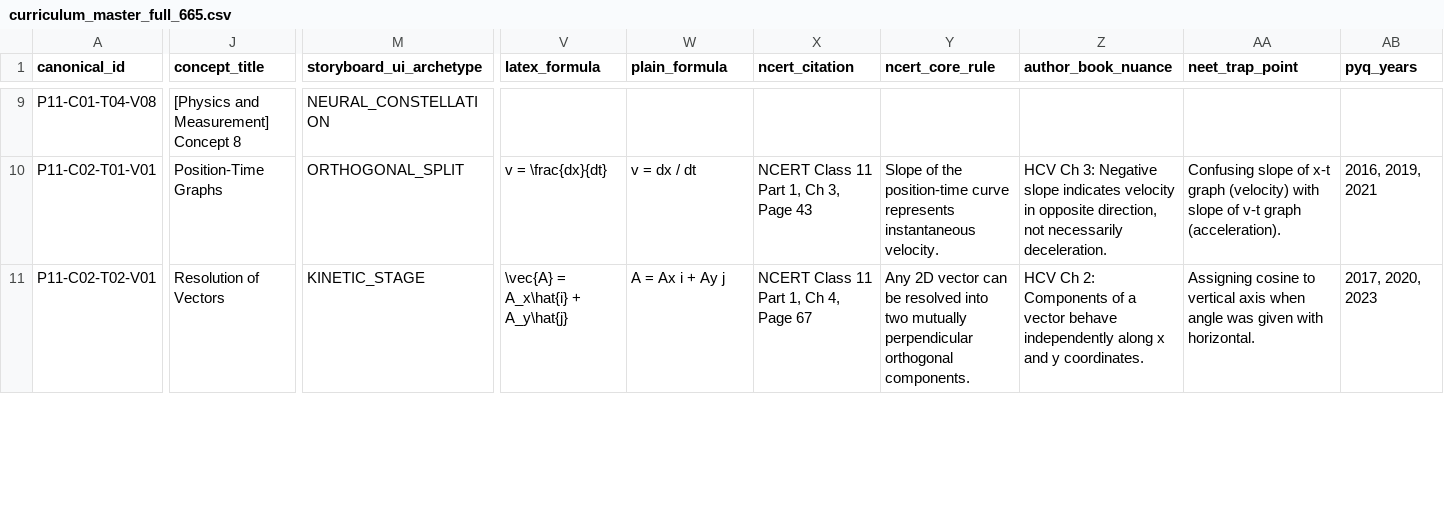
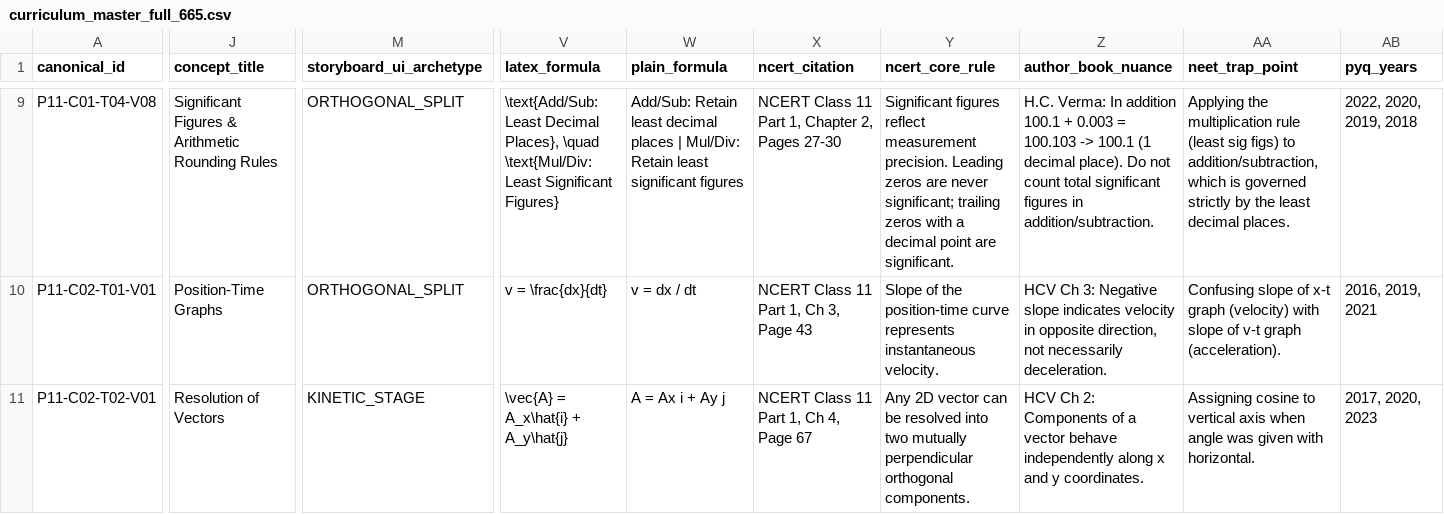
Before and after one commit to Srshkmr5/neet-video-pipeline, a CSV file: queue/curriculum_master_full_665.csv, drawn as a sheet; only a part is shown, gaps mark what is left out; the diff covers the shown part only; the diff names each change by its address in the sheet, - before the commit and + after, or states it on an @@ line.

Commit message:
feat(physics-unit1): fact-check, verify & prepare batch render pipeline for Unit 1 (8 concepts)

```diff
--- a/queue/curriculum_master_full_665.csv
+++ b/queue/curriculum_master_full_665.csv
-J9 (concept_title): [Physics and Measurement] Concept 8
+J9 (concept_title): Significant Figures & Arithmetic Rounding Rules
-M9 (storyboard_ui_archetype): NEURAL_CONSTELLATION
+M9 (storyboard_ui_archetype): ORTHOGONAL_SPLIT
-V9 (latex_formula): (empty)
+V9 (latex_formula): \text{Add/Sub: Least Decimal Places}, \quad \text{Mul/Div: Least Significant Figures}
-W9 (plain_formula): (empty)
+W9 (plain_formula): Add/Sub: Retain least decimal places | Mul/Div: Retain least significant figures
-X9 (ncert_citation): (empty)
+X9 (ncert_citation): NCERT Class 11 Part 1, Chapter 2, Pages 27-30
-Y9 (ncert_core_rule): (empty)
+Y9 (ncert_core_rule): Significant figures reflect measurement precision. Leading zeros are never significant; trailing zeros with a decimal point are significant.
-Z9 (author_book_nuance): (empty)
+Z9 (author_book_nuance): H.C. Verma: In addition 100.1 + 0.003 = 100.103 -> 100.1 (1 decimal place). Do not count total significant figures in addition/subtraction.
-AA9 (neet_trap_point): (empty)
+AA9 (neet_trap_point): Applying the multiplication rule (least sig figs) to addition/subtraction, which is governed strictly by the least decimal places.
-AB9 (pyq_years): (empty)
+AB9 (pyq_years): 2022, 2020, 2019, 2018
```
Also changed, not shown: 71 edited cells elsewhere in this file, 8 other files.
